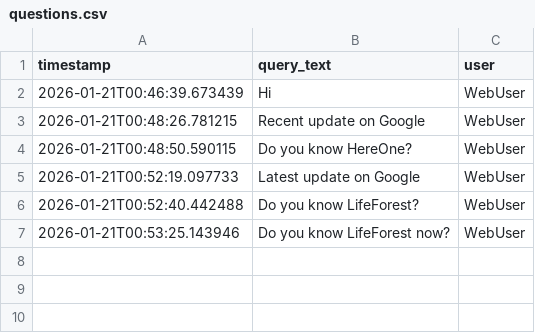
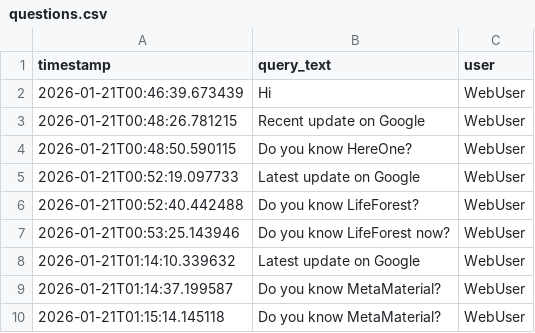
Before and after one commit to JitamB/News-Analysis-Bot-using-Dynamic-RAG, a CSV file: QnA/questions.csv, drawn as a sheet.

```diff
--- a/QnA/questions.csv
+++ b/QnA/questions.csv
@@ -7 +7,4 @@ timestamp,query_text,user
 2026-01-21T00:53:25.143946,Do you know LifeForest now?,WebUser
+2026-01-21T01:14:10.339632,Latest update on Google,WebUser
+2026-01-21T01:14:37.199587,Do you know MetaMaterial?,WebUser
+2026-01-21T01:15:14.145118,Do you know MetaMaterial?,WebUser
```
Also changed, not shown: 12 other files.
